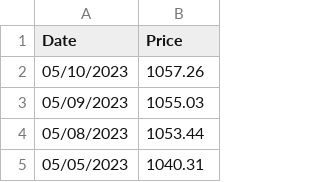
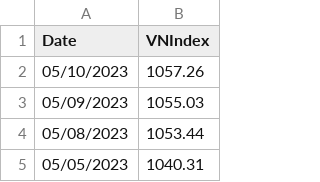
Before and after one commit to welcomyou/GA-regression, a CSV file: VNindex.csv, drawn as a sheet; only a part is shown.

Commit message:
Update VNindex.csv

```diff
--- a/VNindex.csv
+++ b/VNindex.csv
@@ -1,2 +1,2 @@
-Date, Price
+Date, VNIndex
 05/10/2023,1057.26
```
